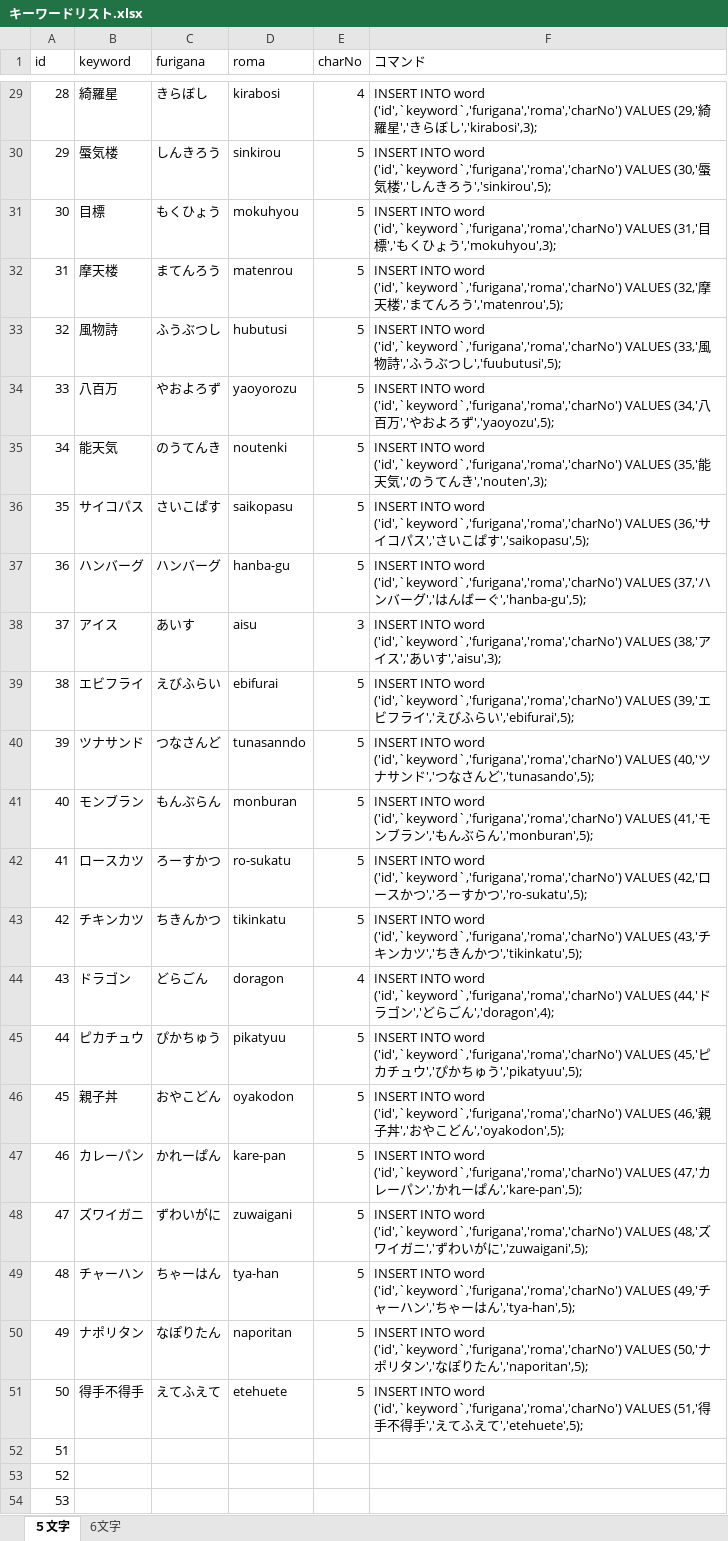
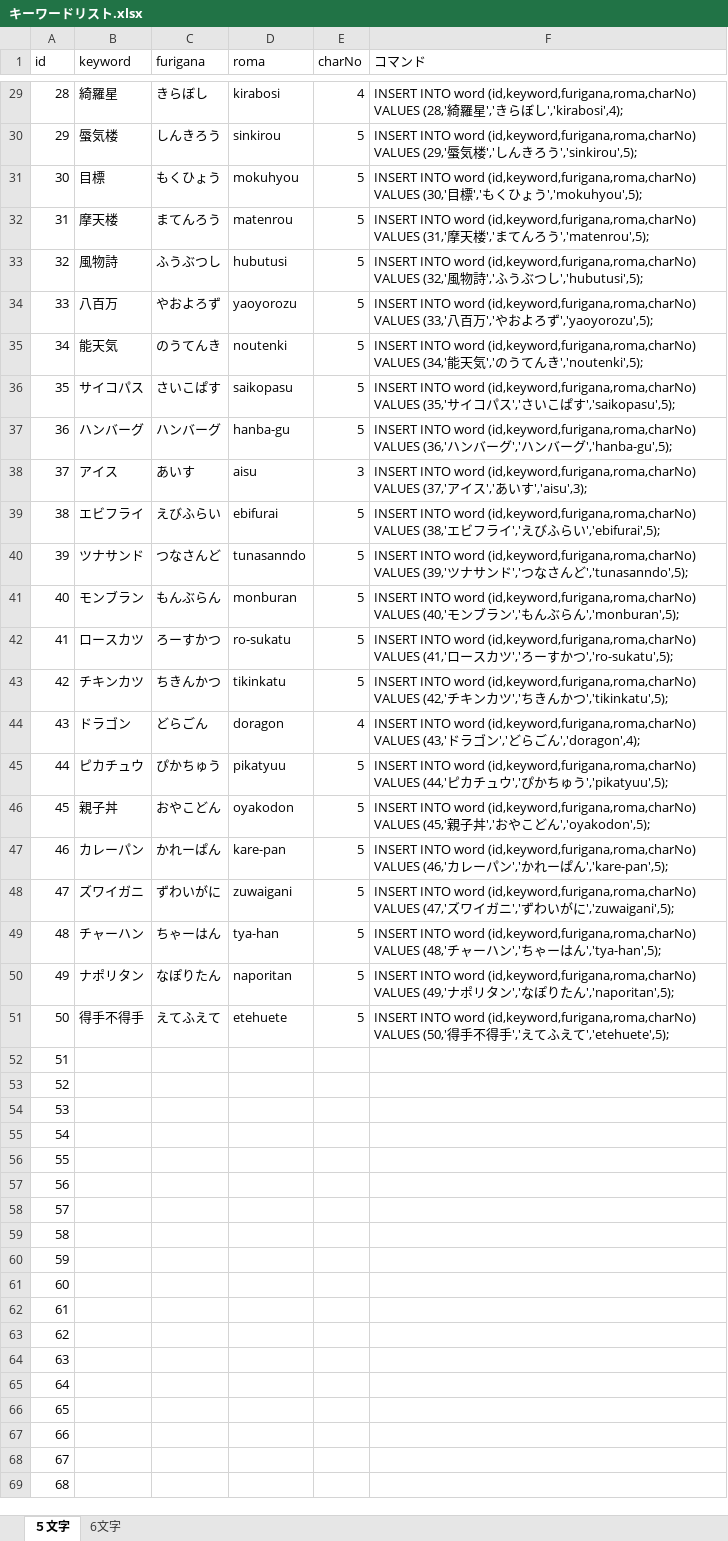
Before and after one commit to kuchibiruobake/project, an Excel workbook: キーワードリスト.xlsx, sheet ５文字, drawn as a sheet; only a part is shown, gaps mark what is left out; the shorter side is filled out with more unchanged rows; values as stored, in another font and other column widths than the file's, no borders; the diff covers the shown part only; the diff names each change by its address in the sheet, - before the commit and + after, or states it on an @@ line.

```diff
--- a/キーワードリスト.xlsx (sheet ５文字)
+++ b/キーワードリスト.xlsx (sheet ５文字)
-F29 (コマンド): …INTO word ('id',`keyword`,'furigana','roma','charNo') VALUES (29,'綺羅星','きらぼし','kirabosi',3);
+F29 (コマンド): …INTO word (id,keyword,furigana,roma,charNo) VALUES (28,'綺羅星','きらぼし','kirabosi',4);
-F30 (コマンド): …INTO word ('id',`keyword`,'furigana','roma','charNo') VALUES (30,'蜃気…
+F30 (コマンド): …INTO word (id,keyword,furigana,roma,charNo) VALUES (29,'蜃気…
-F31 (コマンド): …INTO word ('id',`keyword`,'furigana','roma','charNo') VALUES (31,'目標','もくひょう','mokuhyou',3);
+F31 (コマンド): …INTO word (id,keyword,furigana,roma,charNo) VALUES (30,'目標','もくひょう','mokuhyou',5);
-F32 (コマンド): …INTO word ('id',`keyword`,'furigana','roma','charNo') VALUES (32,'摩天…
+F32 (コマンド): …INTO word (id,keyword,furigana,roma,charNo) VALUES (31,'摩天…
-F33 (コマンド): …INTO word ('id',`keyword`,'furigana','roma','charNo') VALUES (33,'風物詩','ふうぶつし','fuubutusi',5);
+F33 (コマンド): …INTO word (id,keyword,furigana,roma,charNo) VALUES (32,'風物詩','ふうぶつし','hubutusi',5);
-F34 (コマンド): …INTO word ('id',`keyword`,'furigana','roma','charNo') VALUES (34,'八百万','やおよろず','yaoyozu',5);
+F34 (コマンド): …INTO word (id,keyword,furigana,roma,charNo) VALUES (33,'八百万','やおよろず','yaoyorozu',5);
-F35 (コマンド): …INTO word ('id',`keyword`,'furigana','roma','charNo') VALUES (35,'能天気','のうてんき','nouten',3);
+F35 (コマンド): …INTO word (id,keyword,furigana,roma,charNo) VALUES (34,'能天気','のうてんき','noutenki',5);
-F36 (コマンド): …INTO word ('id',`keyword`,'furigana','roma','charNo') VALUES (36,'サイ…
+F36 (コマンド): …INTO word (id,keyword,furigana,roma,charNo) VALUES (35,'サイ…
-F37 (コマンド): …INTO word ('id',`keyword`,'furigana','roma','charNo') VALUES (37,'ハンバーグ','はんばーぐ','hanba-gu',5);
+F37 (コマンド): …INTO word (id,keyword,furigana,roma,charNo) VALUES (36,'ハンバーグ','ハンバーグ','hanba-gu',5);
-F38 (コマンド): …INTO word ('id',`keyword`,'furigana','roma','charNo') VALUES (38,'アイ…
+F38 (コマンド): …INTO word (id,keyword,furigana,roma,charNo) VALUES (37,'アイ…
-F39 (コマンド): …INTO word ('id',`keyword`,'furigana','roma','charNo') VALUES (39,'エビ…
+F39 (コマンド): …INTO word (id,keyword,furigana,roma,charNo) VALUES (38,'エビ…
-F40 (コマンド): …INTO word ('id',`keyword`,'furigana','roma','charNo') VALUES (40,'ツナサンド','つなさんど','tunasando',5);
+F40 (コマンド): …INTO word (id,keyword,furigana,roma,charNo) VALUES (39,'ツナサンド','つなさんど','tunasanndo',5);
-F41 (コマンド): …INTO word ('id',`keyword`,'furigana','roma','charNo') VALUES (41,'モン…
+F41 (コマンド): …INTO word (id,keyword,furigana,roma,charNo) VALUES (40,'モン…
-F42 (コマンド): …INTO word ('id',`keyword`,'furigana','roma','charNo') VALUES (42,'ロースかつ','ろ…
+F42 (コマンド): …INTO word (id,keyword,furigana,roma,charNo) VALUES (41,'ロースカツ','ろ…
-F43 (コマンド): …INTO word ('id',`keyword`,'furigana','roma','charNo') VALUES (43,'チキ…
+F43 (コマンド): …INTO word (id,keyword,furigana,roma,charNo) VALUES (42,'チキ…
-F44 (コマンド): …INTO word ('id',`keyword`,'furigana','roma','charNo') VALUES (44,'ドラ…
+F44 (コマンド): …INTO word (id,keyword,furigana,roma,charNo) VALUES (43,'ドラ…
-F45 (コマンド): …INTO word ('id',`keyword`,'furigana','roma','charNo') VALUES (45,'ピカ…
+F45 (コマンド): …INTO word (id,keyword,furigana,roma,charNo) VALUES (44,'ピカ…
-F46 (コマンド): …INTO word ('id',`keyword`,'furigana','roma','charNo') VALUES (46,'親子…
+F46 (コマンド): …INTO word (id,keyword,furigana,roma,charNo) VALUES (45,'親子…
-F47 (コマンド): …INTO word ('id',`keyword`,'furigana','roma','charNo') VALUES (47,'カレ…
+F47 (コマンド): …INTO word (id,keyword,furigana,roma,charNo) VALUES (46,'カレ…
-F48 (コマンド): …INTO word ('id',`keyword`,'furigana','roma','charNo') VALUES (48,'ズワ…
+F48 (コマンド): …INTO word (id,keyword,furigana,roma,charNo) VALUES (47,'ズワ…
-F49 (コマンド): …INTO word ('id',`keyword`,'furigana','roma','charNo') VALUES (49,'チャ…
+F49 (コマンド): …INTO word (id,keyword,furigana,roma,charNo) VALUES (48,'チャ…
-F50 (コマンド): …INTO word ('id',`keyword`,'furigana','roma','charNo') VALUES (50,'ナポ…
+F50 (コマンド): …INTO word (id,keyword,furigana,roma,charNo) VALUES (49,'ナポ…
-F51 (コマンド): …INTO word ('id',`keyword`,'furigana','roma','charNo') VALUES (51,'得手…
+F51 (コマンド): …INTO word (id,keyword,furigana,roma,charNo) VALUES (50,'得手…
```
Also changed, not shown: 27 edited cells elsewhere in this sheet, sheet 6文字, formulas that keep their value.
